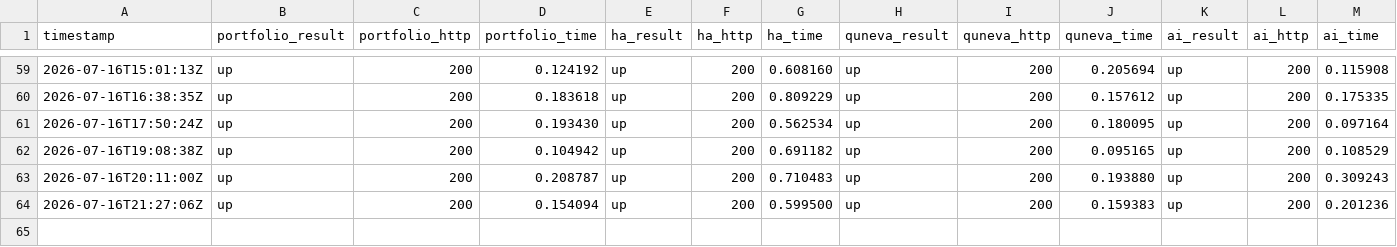
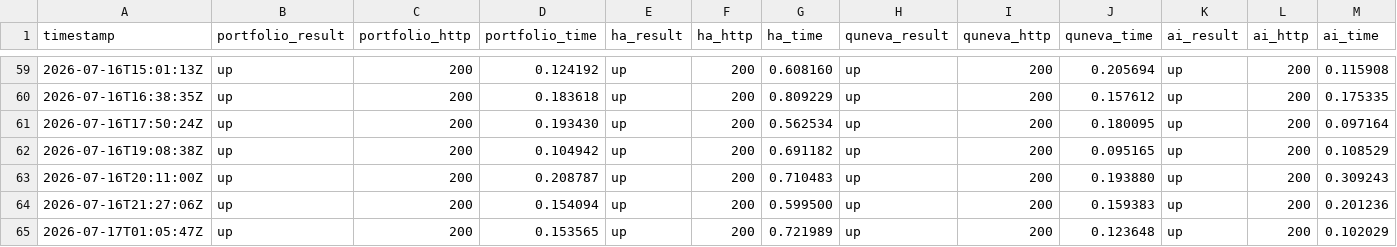
Before and after one commit to Abdelrahman-Ezzat-G/status-public, a CSV file: data/history.csv, drawn as a sheet; only a part is shown, gaps mark what is left out; rows hold the shown columns only; the diff names each change by its address in the sheet, - before the commit and + after, or states it on an @@ line.

```diff
--- a/data/history.csv
+++ b/data/history.csv
+row 65: 2026-07-17T01:05:47Z | up | 200 | 0.153565 | up | 200 | 0.721989 | up | 200 | 0.123648 | up | 200 | 0.102029
```
Also changed, not shown: data/history-archive-2026-07.csv, 2 other files.
